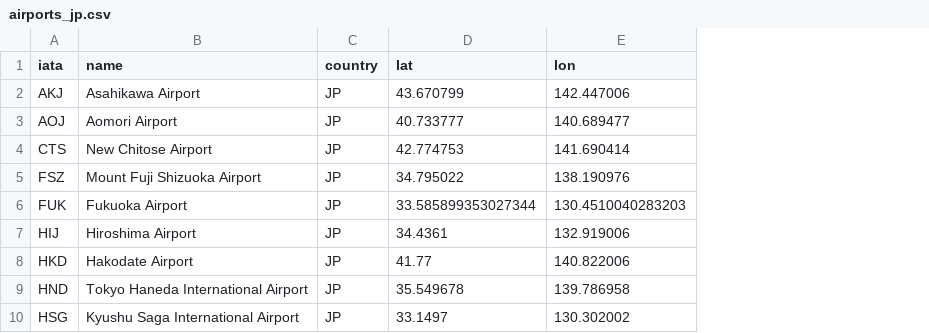
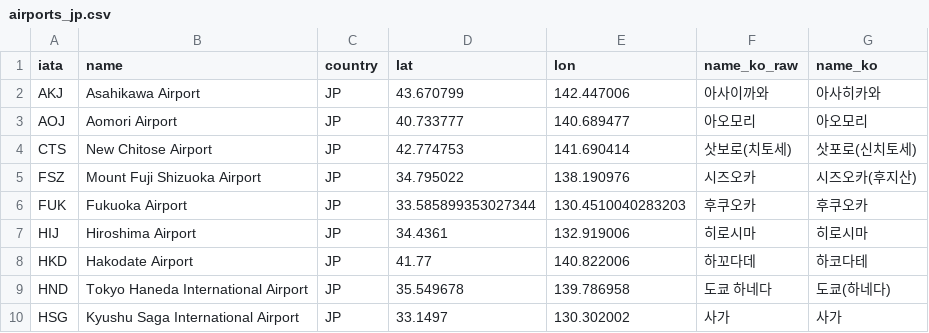
Before and after one commit to changhyo98univacc/kr-jp-tourism-access, a CSV file: data/processed/airports_jp.csv, drawn as a sheet; only a part is shown; the diff names each change by its address in the sheet, - before the commit and + after, or states it on an @@ line.

```diff
--- a/data/processed/airports_jp.csv
+++ b/data/processed/airports_jp.csv
+column F (name_ko_raw), rows 2-10: 아사이까와 | 아오모리 | 삿보로(치토세) | 시즈오카 | 후쿠오카 | 히로시마 | 하꼬다데 | 도쿄 하네다 | 사가
+column G (name_ko), rows 2-10: 아사히카와 | 아오모리 | 삿포로(신치토세) | 시즈오카(후지산) | 후쿠오카 | 히로시마 | 하코다테 | 도쿄(하네다) | 사가
```
Also changed, not shown: data/processed/annual.csv, data/reference/prefecture_capitals.csv, 6 other files.
